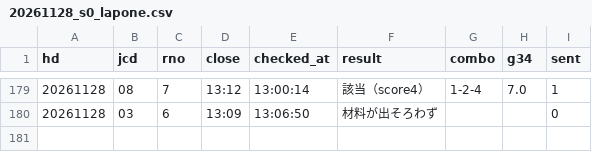
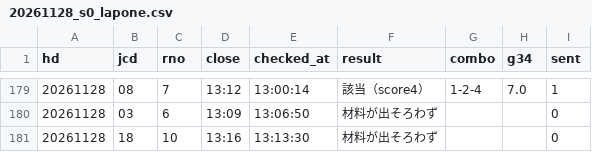
Before and after one commit to tatumibanno-arch/verbose-engine, a CSV file: data/live/log/20261128_s0_lapone.csv, drawn as a sheet; only a part is shown, gaps mark what is left out.

```diff
--- a/data/live/log/20261128_s0_lapone.csv
+++ b/data/live/log/20261128_s0_lapone.csv
@@ -180 +180,2 @@ hd,jcd,rno,close,checked_at,result,combo,g34,sent
 20261128,03,6,13:09,13:06:50,材料が出そろわず,,,0
+20261128,18,10,13:16,13:13:30,材料が出そろわず,,,0
```
